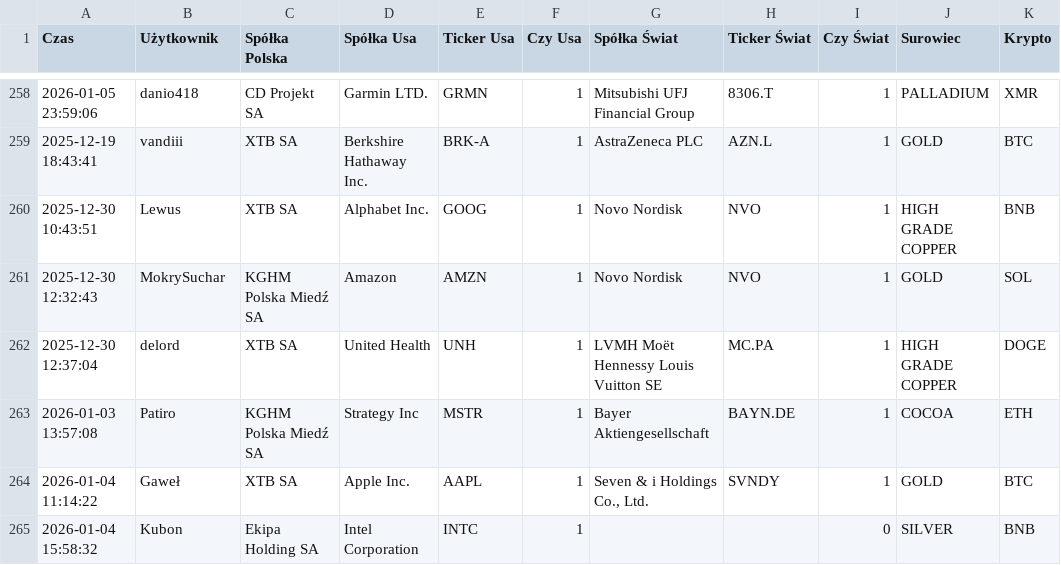
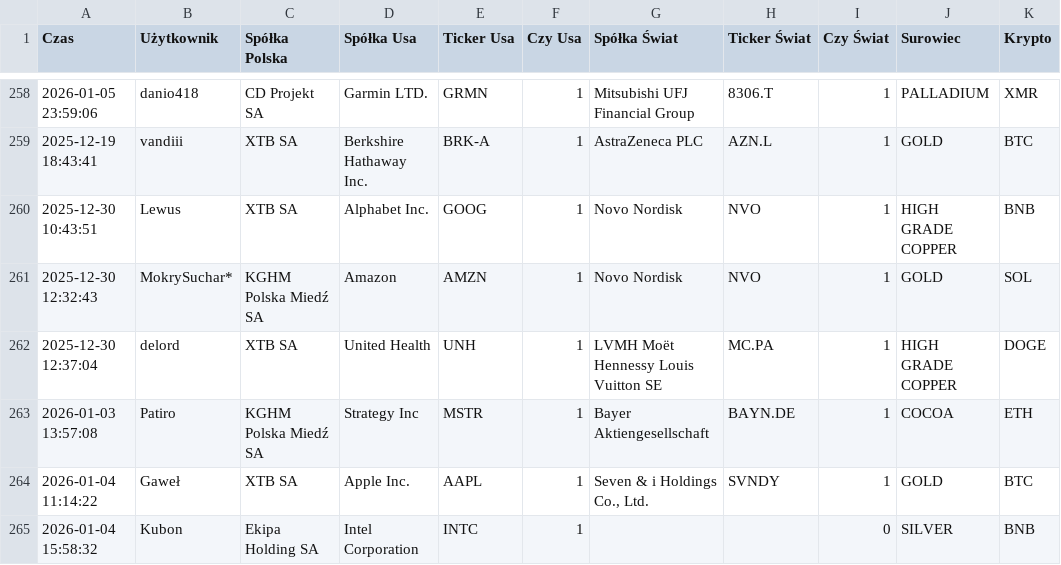
Before and after one commit to thepyrkowaty/smalczyk-stock, a CSV file: data/2026/2026.csv, drawn as a sheet; only a part is shown, gaps mark what is left out; the diff names each change by its address in the sheet, - before the commit and + after, or states it on an @@ line.

```diff
--- a/data/2026/2026.csv
+++ b/data/2026/2026.csv
-B261 (Użytkownik): MokrySuchar
+B261 (Użytkownik): MokrySuchar*
```
Also changed, not shown: 5 other files.
